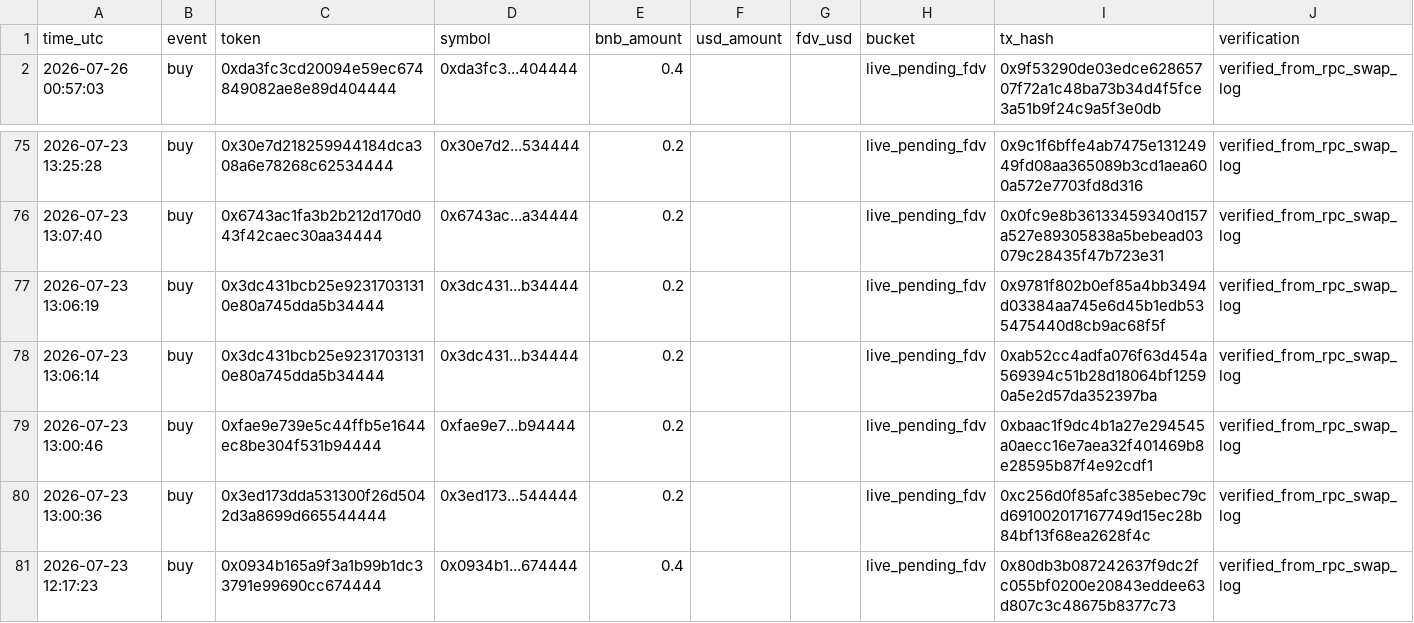
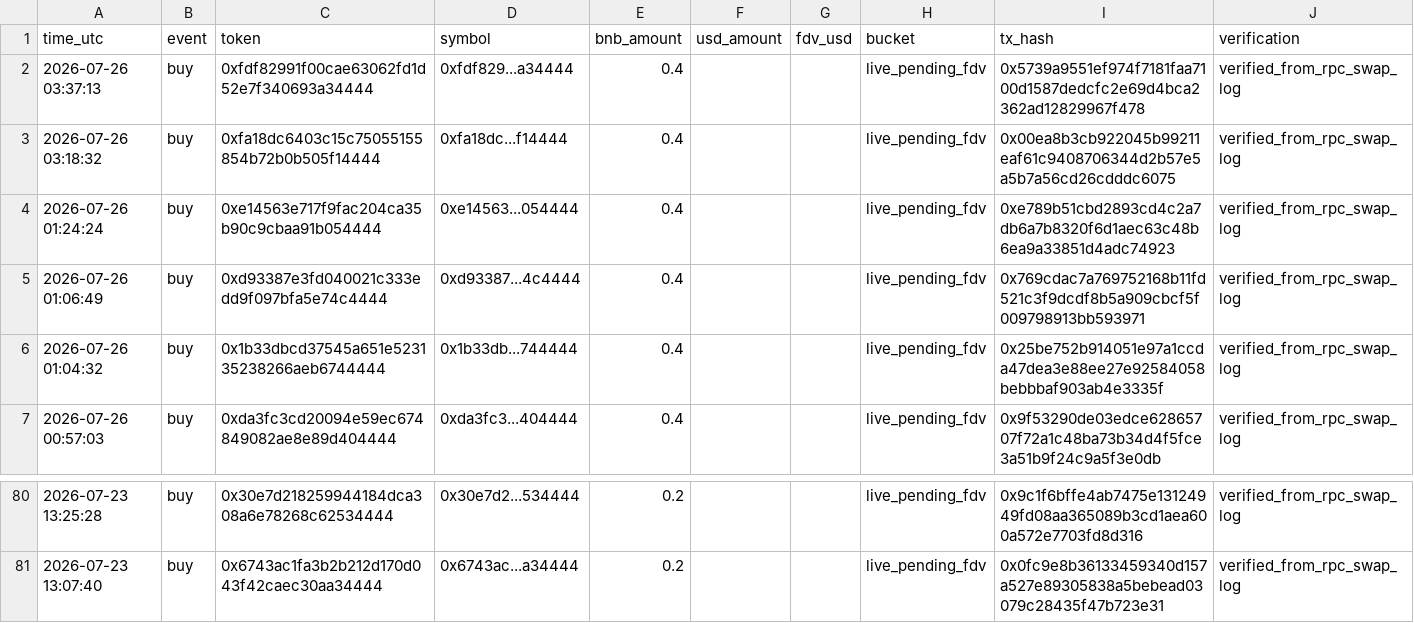
Before and after one commit to hahahakang/bsc-fourmeme-analysis-live, a CSV file: data/live_recent_buys.csv, drawn as a sheet; only a part is shown, gaps mark what is left out; removed rows and columns are numbered as before the commit, all else as after; the diff names each change by its address in the sheet, - before the commit and + after, or states it on an @@ line.

```diff
--- a/data/live_recent_buys.csv
+++ b/data/live_recent_buys.csv
+row 2: 2026-07-26 03:37:13 | buy | 0xfdf82991f00cae63062fd1d52e7f340693a34444 | 0xfdf829...a34444 | 0.4 |  |  | live_pending_fdv | 0x5739a9551ef974f7181faa7100d1587dedcfc2e69d4bca2362ad12829967f478 | verified_from_rpc_swap_log
+row 3: 2026-07-26 03:18:32 | buy | 0xfa18dc6403c15c75055155854b72b0b505f14444 | 0xfa18dc...f14444 | 0.4 |  |  | live_pending_fdv | 0x00ea8b3cb922045b99211eaf61c9408706344d2b57e5a5b7a56cd26cdddc6075 | verified_from_rpc_swap_log
+row 4: 2026-07-26 01:24:24 | buy | 0xe14563e717f9fac204ca35b90c9cbaa91b054444 | 0xe14563...054444 | 0.4 |  |  | live_pending_fdv | 0xe789b51cbd2893cd4c2a7db6a7b8320f6d1aec63c48b6ea9a33851d4adc74923 | verified_from_rpc_swap_log
+row 5: 2026-07-26 01:06:49 | buy | 0xd93387e3fd040021c333edd9f097bfa5e74c4444 | 0xd93387...4c4444 | 0.4 |  |  | live_pending_fdv | 0x769cdac7a769752168b11fd521c3f9dcdf8b5a909cbcf5f009798913bb593971 | verified_from_rpc_swap_log
+row 6: 2026-07-26 01:04:32 | buy | 0x1b33dbcd37545a651e523135238266aeb6744444 | 0x1b33db...744444 | 0.4 |  |  | live_pending_fdv | 0x25be752b914051e97a1ccda47dea3e88ee27e92584058bebbbaf903ab4e3335f | verified_from_rpc_swap_log
-row 77: 2026-07-23 13:06:19 | buy | 0x3dc431bcb25e92317031310e80a745dda5b34444 | 0x3dc431...b34444 | 0.2 |  |  | live_pending_fdv | 0x9781f802b0ef85a4bb3494d03384aa745e6d45b1edb535475440d8cb9ac68f5f | verified_from_rpc_swap_log
-row 78: 2026-07-23 13:06:14 | buy | 0x3dc431bcb25e92317031310e80a745dda5b34444 | 0x3dc431...b34444 | 0.2 |  |  | live_pending_fdv | 0xab52cc4adfa076f63d454a569394c51b28d18064bf12590a5e2d57da352397ba | verified_from_rpc_swap_log
-row 79: 2026-07-23 13:00:46 | buy | 0xfae9e739e5c44ffb5e1644ec8be304f531b94444 | 0xfae9e7...b94444 | 0.2 |  |  | live_pending_fdv | 0xbaac1f9dc4b1a27e294545a0aecc16e7aea32f401469b8e28595b87f4e92cdf1 | verified_from_rpc_swap_log
-row 80: 2026-07-23 13:00:36 | buy | 0x3ed173dda531300f26d5042d3a8699d665544444 | 0x3ed173...544444 | 0.2 |  |  | live_pending_fdv | 0xc256d0f85afc385ebec79cd691002017167749d15ec28b84bf13f68ea2628f4c | verified_from_rpc_swap_log
-row 81: 2026-07-23 12:17:23 | buy | 0x0934b165a9f3a1b99b1dc33791e99690cc674444 | 0x0934b1...674444 | 0.4 |  |  | live_pending_fdv | 0x80db3b087242637f9dc2fc055bf0200e20843eddee63d807c3c48675b8377c73 | verified_from_rpc_swap_log
```
Also changed, not shown: data/live_events.csv, data/live_recent_positions.csv, 5 other files.
